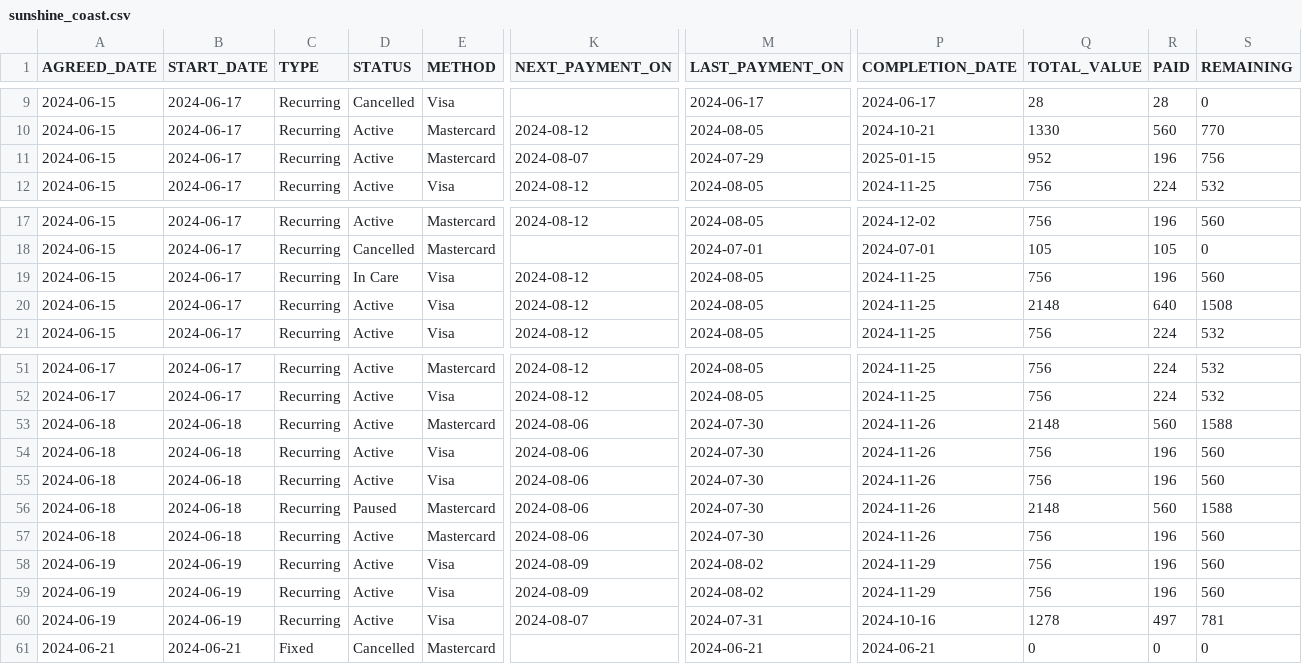
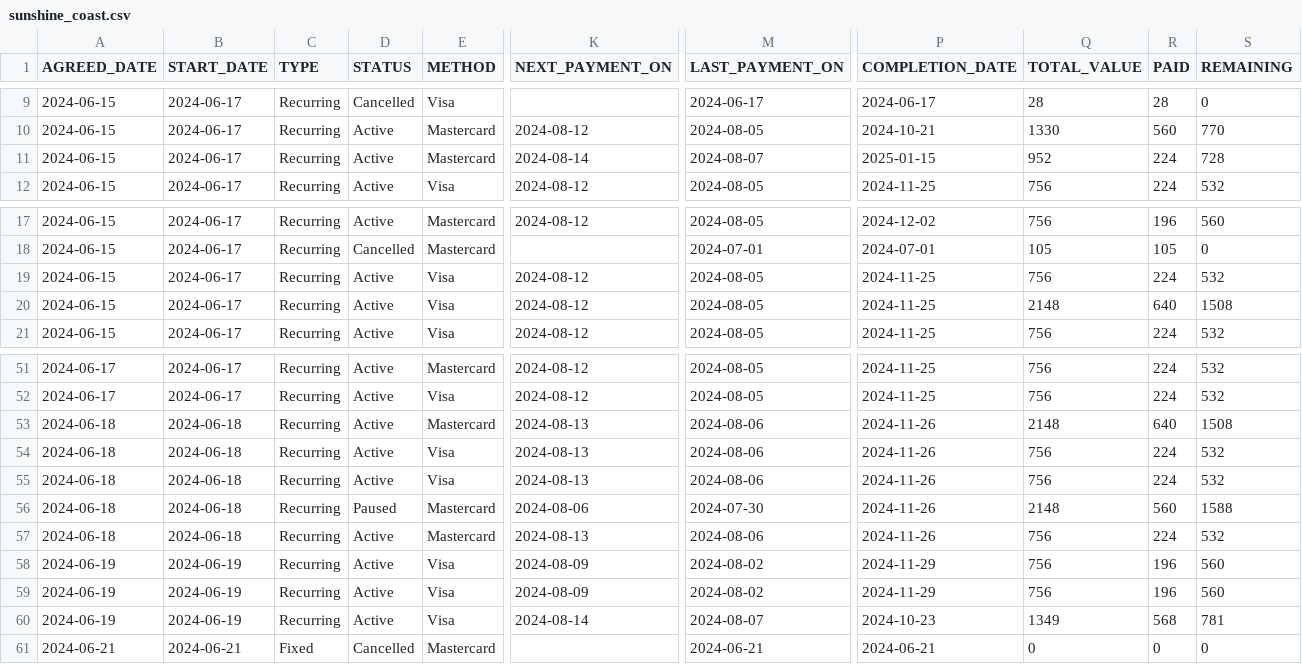
Before and after one commit to mkingopng/ZeroW, a CSV file: src/sunshine_coast.csv, drawn as a sheet; only a part is shown, gaps mark what is left out; the diff covers the shown part only; the diff names each change by its address in the sheet, - before the commit and + after, or states it on an @@ line.

```diff
--- a/src/sunshine_coast.csv
+++ b/src/sunshine_coast.csv
-K11 (NEXT_PAYMENT_ON): 2024-08-07
+K11 (NEXT_PAYMENT_ON): 2024-08-14
-M11 (LAST_PAYMENT_ON): 2024-07-29
+M11 (LAST_PAYMENT_ON): 2024-08-07
-R11 (PAID): 196
+R11 (PAID): 224
-S11 (REMAINING): 756
+S11 (REMAINING): 728
-D19 (STATUS): In Care
+D19 (STATUS): Active
-R19 (PAID): 196
+R19 (PAID): 224
-S19 (REMAINING): 560
+S19 (REMAINING): 532
-K53:K55 (NEXT_PAYMENT_ON): 2024-08-06
+K53:K55 (NEXT_PAYMENT_ON): 2024-08-13
-M53:M55 (LAST_PAYMENT_ON): 2024-07-30
+M53:M55 (LAST_PAYMENT_ON): 2024-08-06
-R53 (PAID): 560
+R53 (PAID): 640
-S53 (REMAINING): 1588
+S53 (REMAINING): 1508
-R54:R55 (PAID): 196
+R54:R55 (PAID): 224
-S54:S55 (REMAINING): 560
+S54:S55 (REMAINING): 532
-K57 (NEXT_PAYMENT_ON): 2024-08-06
+K57 (NEXT_PAYMENT_ON): 2024-08-13
-M57 (LAST_PAYMENT_ON): 2024-07-30
+M57 (LAST_PAYMENT_ON): 2024-08-06
-R57 (PAID): 196
+R57 (PAID): 224
-S57 (REMAINING): 560
+S57 (REMAINING): 532
-K60 (NEXT_PAYMENT_ON): 2024-08-07
+K60 (NEXT_PAYMENT_ON): 2024-08-14
-M60 (LAST_PAYMENT_ON): 2024-07-31
+M60 (LAST_PAYMENT_ON): 2024-08-07
-P60 (COMPLETION_DATE): 2024-10-16
+P60 (COMPLETION_DATE): 2024-10-23
-Q60 (TOTAL_VALUE): 1278
+Q60 (TOTAL_VALUE): 1349
-R60 (PAID): 497
+R60 (PAID): 568
```
Also changed, not shown: 1 added row and 35 edited cells elsewhere in this file, src/cairns.csv, src/gold_coast.csv, 4 other files.
